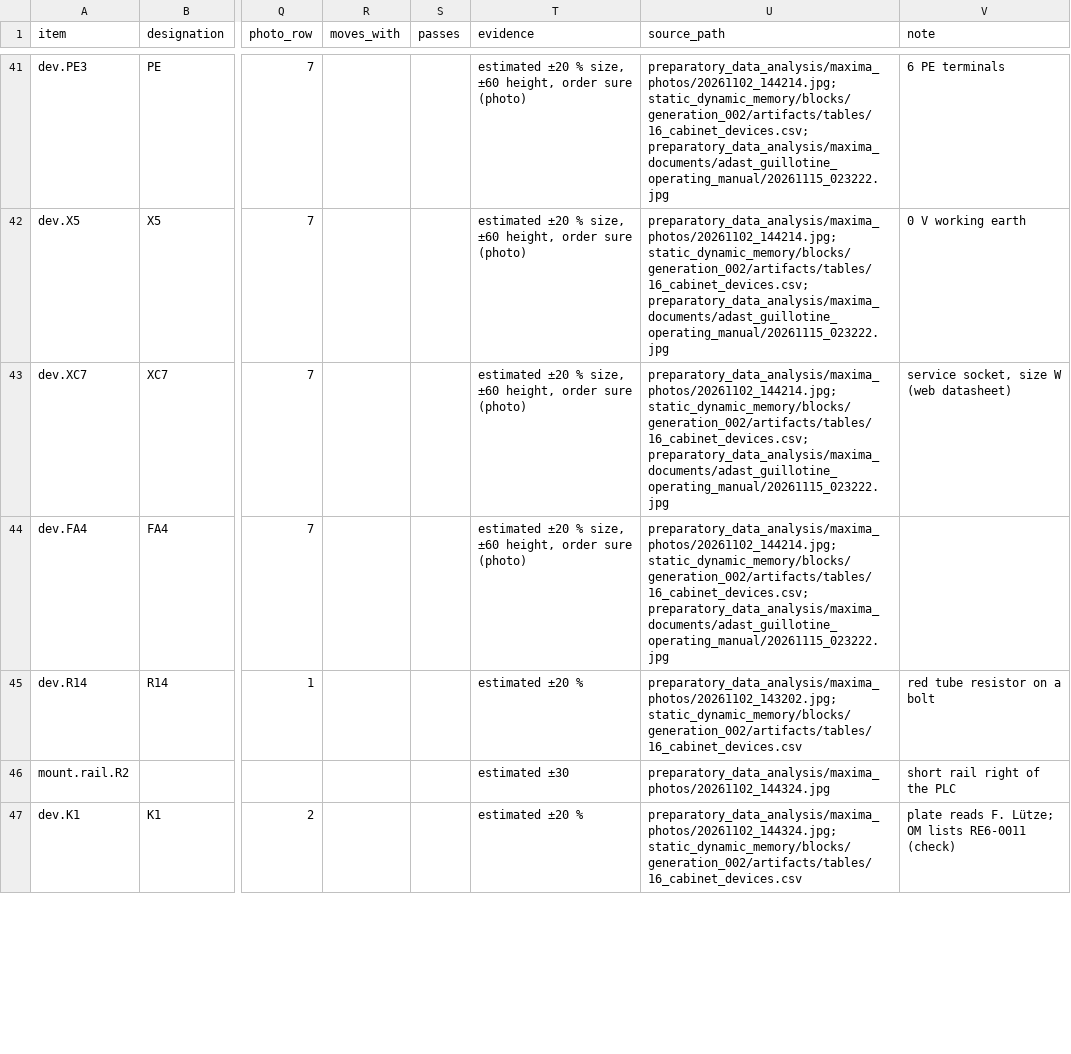
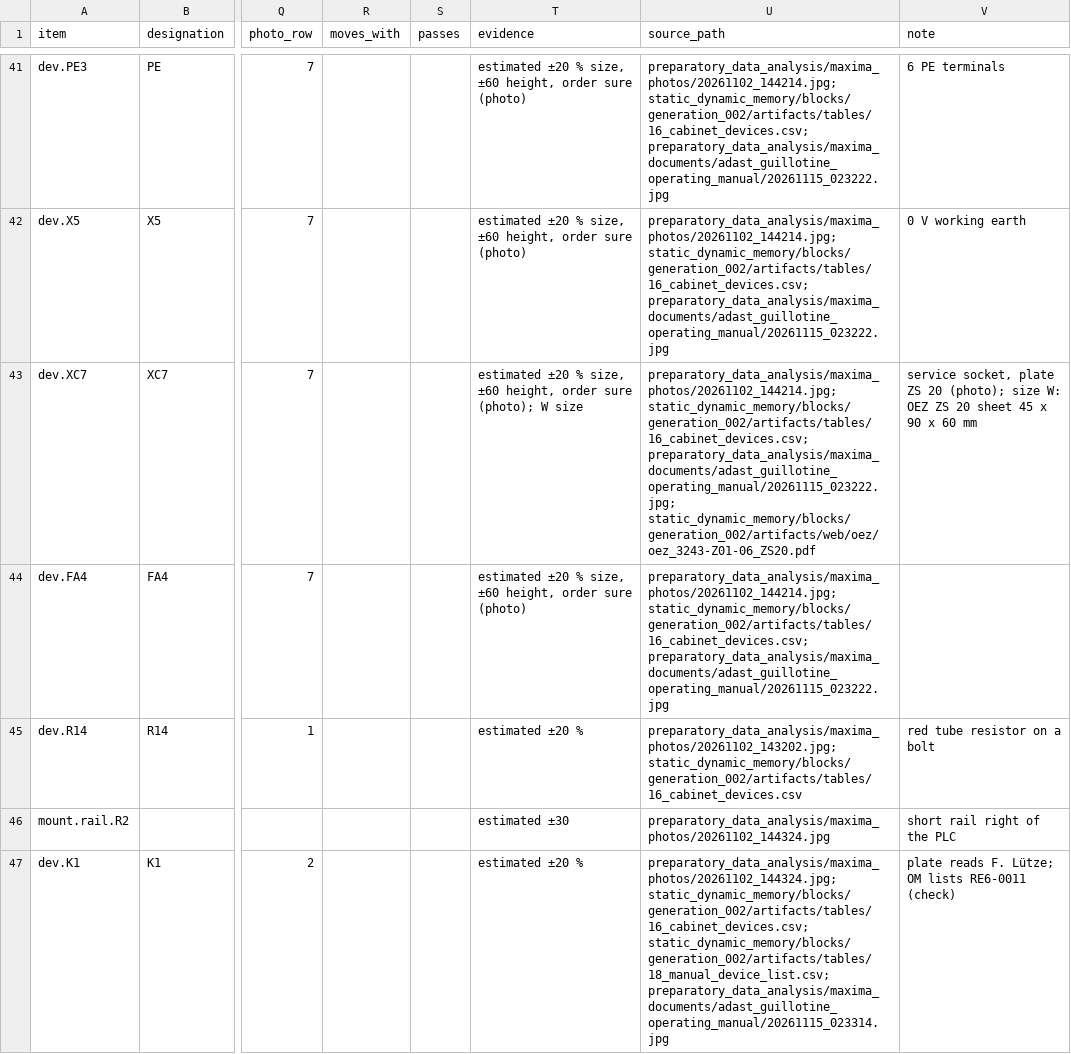
Before and after one commit to posttoska/adast-maxima-debugging, a CSV file: stage_2_electronics/scheme_3d/placements.csv, drawn as a sheet; only a part is shown, gaps mark what is left out; the diff covers the shown part only; the diff names each change by its address in the sheet, - before the commit and + after, or states it on an @@ line.

```diff
--- a/stage_2_electronics/scheme_3d/placements.csv
+++ b/stage_2_electronics/scheme_3d/placements.csv
-T43 (evidence): …order sure (photo)
+T43 (evidence): …order sure (photo); W size
-U43 (source_path): preparatory_data_analysis/maxima_photos/20261102_144214.jpg; static_dynamic_memory/blocks/generation_002/artifacts/tables/16_cabinet_devices.csv; preparatory_data_analysis/maxima_documents/adast_guillotine_operating_manual/20261115_023222.jpg
+U43 (source_path): preparatory_data_analysis/maxima_photos/20261102_144214.jpg; static_dynamic_memory/blocks/generation_002/artifacts/tables/16_cabinet_devices.csv; preparatory_data_analysis/maxima_documents/adast_guillotine_operating_manual/20261115_023222.jpg; static_dynamic_memory/blocks/generation_002/artifacts/web/oez/oez_3243-Z01-06_ZS20.pdf
-V43 (note): service socket, size W (web datasheet)
+V43 (note): service socket, plate ZS 20 (photo); size W: OEZ ZS 20 sheet 45 x 90 x 60 mm
-U47 (source_path): preparatory_data_analysis/maxima_photos/20261102_144324.jpg; static_dynamic_memory/blocks/generation_002/artifacts/tables/16_cabinet_devices.csv
+U47 (source_path): preparatory_data_analysis/maxima_photos/20261102_144324.jpg; static_dynamic_memory/blocks/generation_002/artifacts/tables/16_cabinet_devices.csv; static_dynamic_memory/blocks/generation_002/artifacts/tables/18_manual_device_list.csv; preparatory_data_analysis/maxima_documents/adast_guillotine_operating_manual/20261115_023314.jpg
```
Also changed, not shown: 54 edited cells elsewhere in this file, stage_2_electronics/netlist/plc_drive_devices.csv, stage_2_electronics/scheme_3d/bundles.csv, 38 other files.
